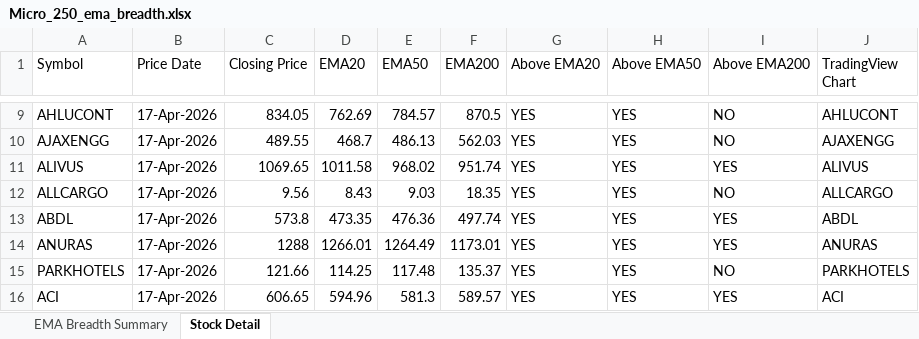
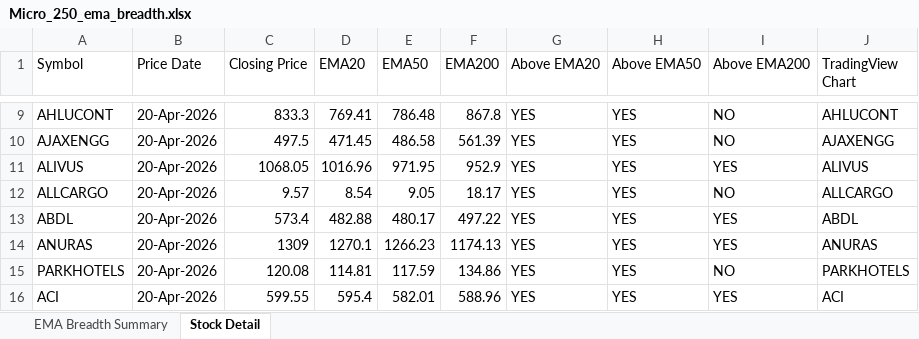
Before and after one commit to nikunj2021/EMA-Screener-, an Excel workbook: Report/EMAReport/Micro_250_ema_breadth.xlsx, sheet Stock Detail, drawn as a sheet; only a part is shown, gaps mark what is left out; values as stored, in another font and other column widths than the file's, no cell formats; the diff covers the shown part only; the diff names each change by its address in the sheet, - before the commit and + after, or states it on an @@ line.

```diff
--- a/Report/EMAReport/Micro_250_ema_breadth.xlsx (sheet Stock Detail)
+++ b/Report/EMAReport/Micro_250_ema_breadth.xlsx (sheet Stock Detail)
-B9:B16 (Price Date): 17-Apr-2026
+B9:B16 (Price Date): 20-Apr-2026
-C9 (Closing Price): 834.05
+C9 (Closing Price): 833.3
-D9 (EMA20): 762.69
+D9 (EMA20): 769.41
-E9 (EMA50): 784.57
+E9 (EMA50): 786.48
-F9 (EMA200): 870.5
+F9 (EMA200): 867.8
-C10 (Closing Price): 489.55
+C10 (Closing Price): 497.5
-D10 (EMA20): 468.7
+D10 (EMA20): 471.45
-E10 (EMA50): 486.13
+E10 (EMA50): 486.58
-F10 (EMA200): 562.03
+F10 (EMA200): 561.39
-C11 (Closing Price): 1069.65
+C11 (Closing Price): 1068.05
-D11 (EMA20): 1011.58
+D11 (EMA20): 1016.96
-E11 (EMA50): 968.02
+E11 (EMA50): 971.95
-F11 (EMA200): 951.74
+F11 (EMA200): 952.9
-C12 (Closing Price): 9.56
+C12 (Closing Price): 9.57
-D12 (EMA20): 8.43
+D12 (EMA20): 8.54
-E12 (EMA50): 9.03
+E12 (EMA50): 9.05
-F12 (EMA200): 18.35
+F12 (EMA200): 18.17
-C13 (Closing Price): 573.8
+C13 (Closing Price): 573.4
-D13 (EMA20): 473.35
+D13 (EMA20): 482.88
-E13 (EMA50): 476.36
+E13 (EMA50): 480.17
-F13 (EMA200): 497.74
+F13 (EMA200): 497.22
-C14 (Closing Price): 1288
+C14 (Closing Price): 1309
-D14 (EMA20): 1266.01
+D14 (EMA20): 1270.1
-E14 (EMA50): 1264.49
+E14 (EMA50): 1266.23
-F14 (EMA200): 1173.01
+F14 (EMA200): 1174.13
-C15 (Closing Price): 121.66
+C15 (Closing Price): 120.08
-D15 (EMA20): 114.25
+D15 (EMA20): 114.81
-E15 (EMA50): 117.48
+E15 (EMA50): 117.59
-F15 (EMA200): 135.37
+F15 (EMA200): 134.86
-C16 (Closing Price): 606.65
+C16 (Closing Price): 599.55
-D16 (EMA20): 594.96
+D16 (EMA20): 595.4
-E16 (EMA50): 581.3
+E16 (EMA50): 582.01
-F16 (EMA200): 589.57
+F16 (EMA200): 588.96
```
Also changed, not shown: 1248 edited cells elsewhere in this sheet, sheet EMA Breadth Summary, cell formats, Report/EMAReport/Micro_250_ema_breadth_history.xlsx, Report/EMAReport/Sectoral_EMA_Analysis.xlsx, 4 other files.
